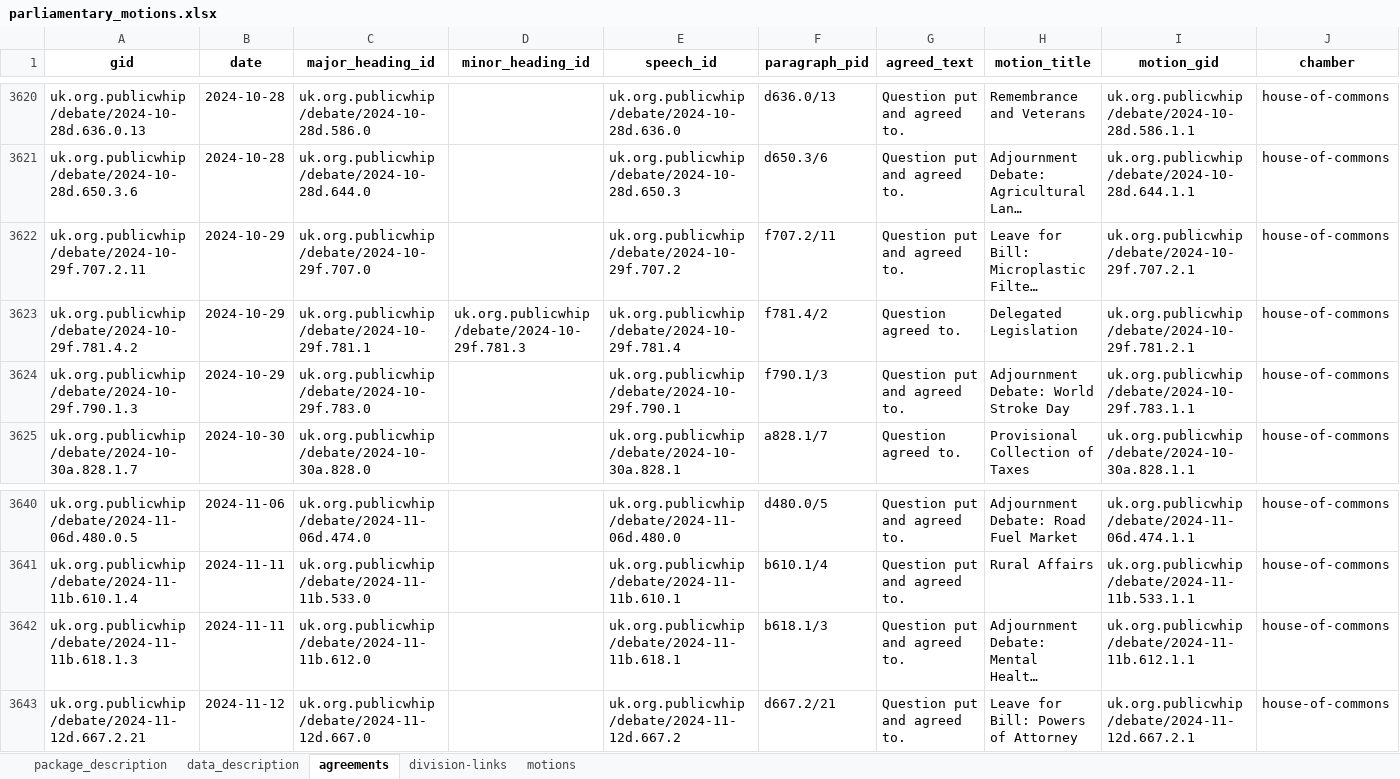
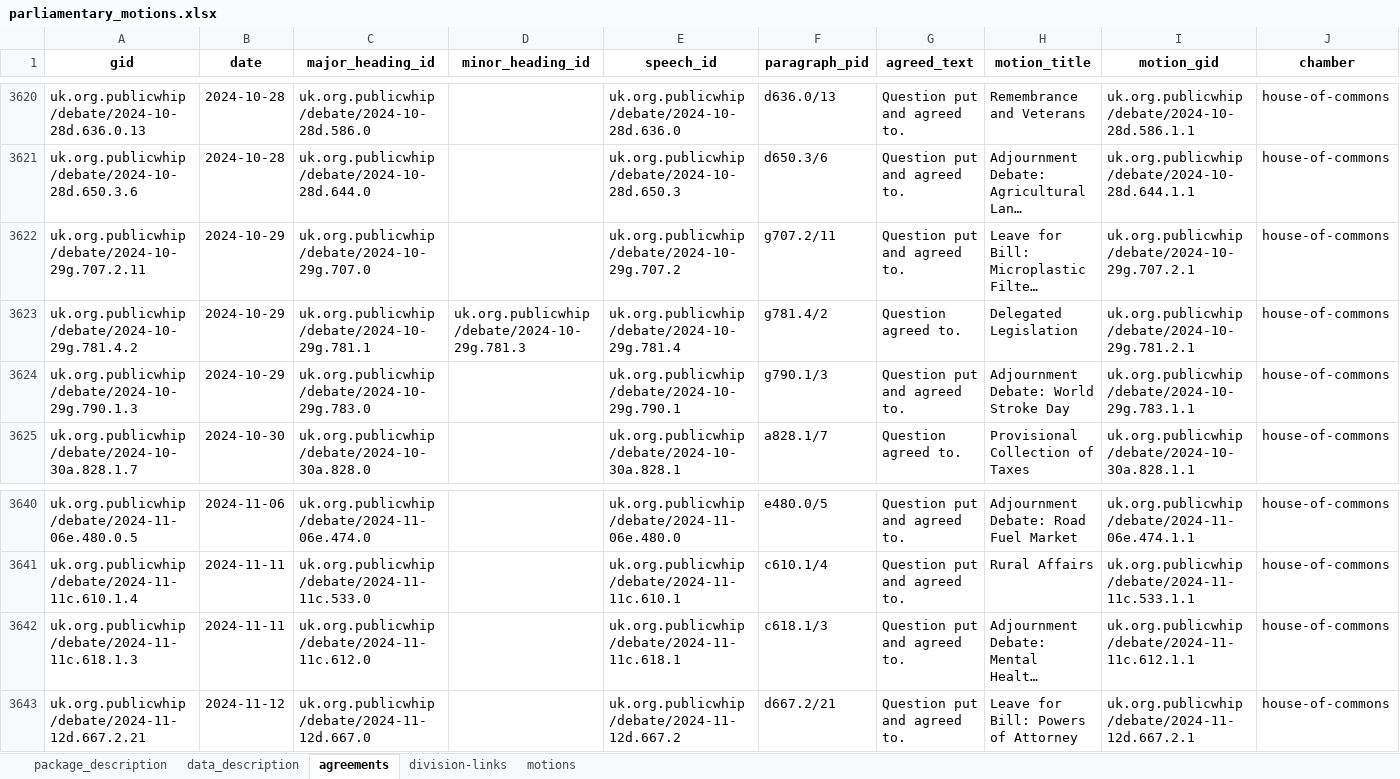
Before and after one commit to mysociety/parl-motion-detector, an Excel workbook: docs/data/parliamentary_motions/0.1.0/parliamentary_motions.xlsx, sheet agreements, drawn as a sheet; only a part is shown, gaps mark what is left out; long unchanged cells end in …; values as stored, in another font and other column widths than the file's, no borders; the diff covers the shown part only; the diff names each change by its address in the sheet, - before the commit and + after, or states it on an @@ line.

```diff
--- a/docs/data/parliamentary_motions/0.1.0/parliamentary_motions.xlsx (sheet agreements)
+++ b/docs/data/parliamentary_motions/0.1.0/parliamentary_motions.xlsx (sheet agreements)
-A3622 (gid): uk.org.publicwhip/debate/2024-10-29f.707.2.11
+A3622 (gid): uk.org.publicwhip/debate/2024-10-29g.707.2.11
-C3622 (major_heading_id): uk.org.publicwhip/debate/2024-10-29f.707.0
+C3622 (major_heading_id): uk.org.publicwhip/debate/2024-10-29g.707.0
-E3622 (speech_id): uk.org.publicwhip/debate/2024-10-29f.707.2
+E3622 (speech_id): uk.org.publicwhip/debate/2024-10-29g.707.2
-F3622 (paragraph_pid): f707.2/11
+F3622 (paragraph_pid): g707.2/11
-I3622 (motion_gid): uk.org.publicwhip/debate/2024-10-29f.707.2.1
+I3622 (motion_gid): uk.org.publicwhip/debate/2024-10-29g.707.2.1
-A3623 (gid): uk.org.publicwhip/debate/2024-10-29f.781.4.2
+A3623 (gid): uk.org.publicwhip/debate/2024-10-29g.781.4.2
-C3623 (major_heading_id): uk.org.publicwhip/debate/2024-10-29f.781.1
+C3623 (major_heading_id): uk.org.publicwhip/debate/2024-10-29g.781.1
-D3623 (minor_heading_id): uk.org.publicwhip/debate/2024-10-29f.781.3
+D3623 (minor_heading_id): uk.org.publicwhip/debate/2024-10-29g.781.3
-E3623 (speech_id): uk.org.publicwhip/debate/2024-10-29f.781.4
+E3623 (speech_id): uk.org.publicwhip/debate/2024-10-29g.781.4
-F3623 (paragraph_pid): f781.4/2
+F3623 (paragraph_pid): g781.4/2
-I3623 (motion_gid): uk.org.publicwhip/debate/2024-10-29f.781.2.1
+I3623 (motion_gid): uk.org.publicwhip/debate/2024-10-29g.781.2.1
-A3624 (gid): uk.org.publicwhip/debate/2024-10-29f.790.1.3
+A3624 (gid): uk.org.publicwhip/debate/2024-10-29g.790.1.3
-C3624 (major_heading_id): uk.org.publicwhip/debate/2024-10-29f.783.0
+C3624 (major_heading_id): uk.org.publicwhip/debate/2024-10-29g.783.0
-E3624 (speech_id): uk.org.publicwhip/debate/2024-10-29f.790.1
+E3624 (speech_id): uk.org.publicwhip/debate/2024-10-29g.790.1
-F3624 (paragraph_pid): f790.1/3
+F3624 (paragraph_pid): g790.1/3
-I3624 (motion_gid): uk.org.publicwhip/debate/2024-10-29f.783.1.1
+I3624 (motion_gid): uk.org.publicwhip/debate/2024-10-29g.783.1.1
-A3640 (gid): uk.org.publicwhip/debate/2024-11-06d.480.0.5
+A3640 (gid): uk.org.publicwhip/debate/2024-11-06e.480.0.5
-C3640 (major_heading_id): uk.org.publicwhip/debate/2024-11-06d.474.0
+C3640 (major_heading_id): uk.org.publicwhip/debate/2024-11-06e.474.0
-E3640 (speech_id): uk.org.publicwhip/debate/2024-11-06d.480.0
+E3640 (speech_id): uk.org.publicwhip/debate/2024-11-06e.480.0
-F3640 (paragraph_pid): d480.0/5
+F3640 (paragraph_pid): e480.0/5
-I3640 (motion_gid): uk.org.publicwhip/debate/2024-11-06d.474.1.1
+I3640 (motion_gid): uk.org.publicwhip/debate/2024-11-06e.474.1.1
-A3641 (gid): uk.org.publicwhip/debate/2024-11-11b.610.1.4
+A3641 (gid): uk.org.publicwhip/debate/2024-11-11c.610.1.4
-C3641 (major_heading_id): uk.org.publicwhip/debate/2024-11-11b.533.0
+C3641 (major_heading_id): uk.org.publicwhip/debate/2024-11-11c.533.0
-E3641 (speech_id): uk.org.publicwhip/debate/2024-11-11b.610.1
+E3641 (speech_id): uk.org.publicwhip/debate/2024-11-11c.610.1
-F3641 (paragraph_pid): b610.1/4
+F3641 (paragraph_pid): c610.1/4
-I3641 (motion_gid): uk.org.publicwhip/debate/2024-11-11b.533.1.1
+I3641 (motion_gid): uk.org.publicwhip/debate/2024-11-11c.533.1.1
-A3642 (gid): uk.org.publicwhip/debate/2024-11-11b.618.1.3
+A3642 (gid): uk.org.publicwhip/debate/2024-11-11c.618.1.3
-C3642 (major_heading_id): uk.org.publicwhip/debate/2024-11-11b.612.0
+C3642 (major_heading_id): uk.org.publicwhip/debate/2024-11-11c.612.0
-E3642 (speech_id): uk.org.publicwhip/debate/2024-11-11b.618.1
+E3642 (speech_id): uk.org.publicwhip/debate/2024-11-11c.618.1
-F3642 (paragraph_pid): b618.1/3
+F3642 (paragraph_pid): c618.1/3
-I3642 (motion_gid): uk.org.publicwhip/debate/2024-11-11b.612.1.1
+I3642 (motion_gid): uk.org.publicwhip/debate/2024-11-11c.612.1.1
```
Also changed, not shown: 6 added rows and 55 edited cells elsewhere in this sheet, sheet motions, sheet division-links, docs/data/parliamentary_motions/0.1/parliamentary_motions.xlsx, docs/data/parliamentary_motions/0/parliamentary_motions.xlsx, 50 other files.
